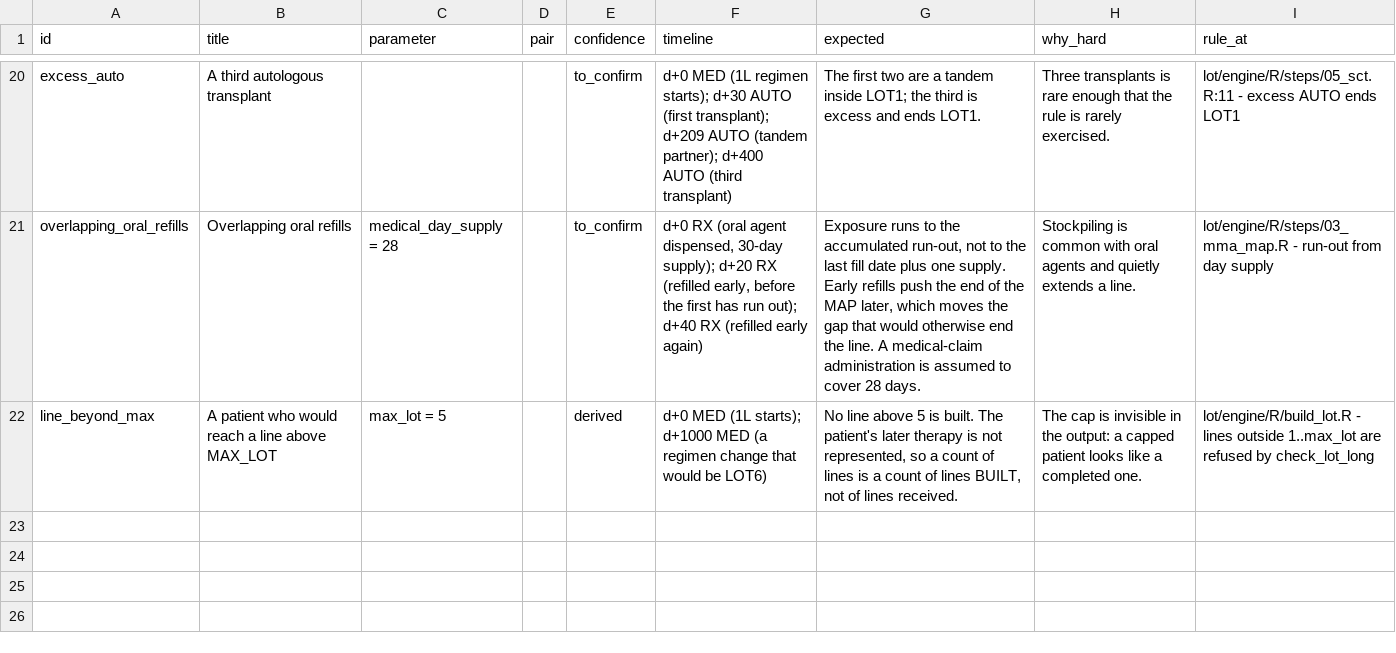
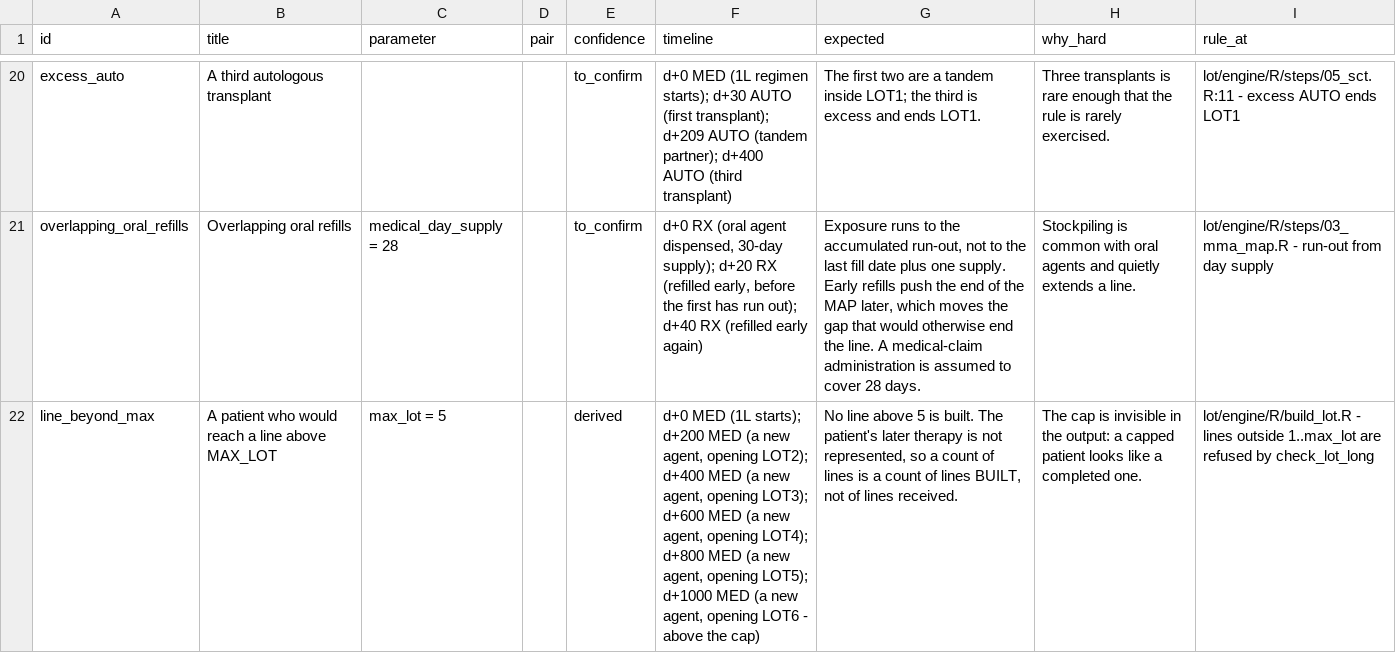
Before and after one commit to salzburry/julialot, a CSV file: Jul 28/lot/validation/out/lot_edge_case_vignettes.csv, drawn as a sheet; only a part is shown, gaps mark what is left out; the diff names each change by its address in the sheet, - before the commit and + after, or states it on an @@ line.

```diff
--- a/Jul 28/lot/validation/out/lot_edge_case_vignettes.csv
+++ b/Jul 28/lot/validation/out/lot_edge_case_vignettes.csv
-F22 (timeline): …(1L starts); d+1000 MED (a regimen change that would be LOT6)
+F22 (timeline): …(1L starts); d+200 MED (a new agent, opening LOT2); d+400 MED (a new agent, opening LOT3); d+600 MED (a new agent, opening LOT4); d+800 MED (a new agent, opening LOT5); d+1000 MED (a new agent, opening LOT6 - above the cap)
```
Also changed, not shown: 4 other files.
